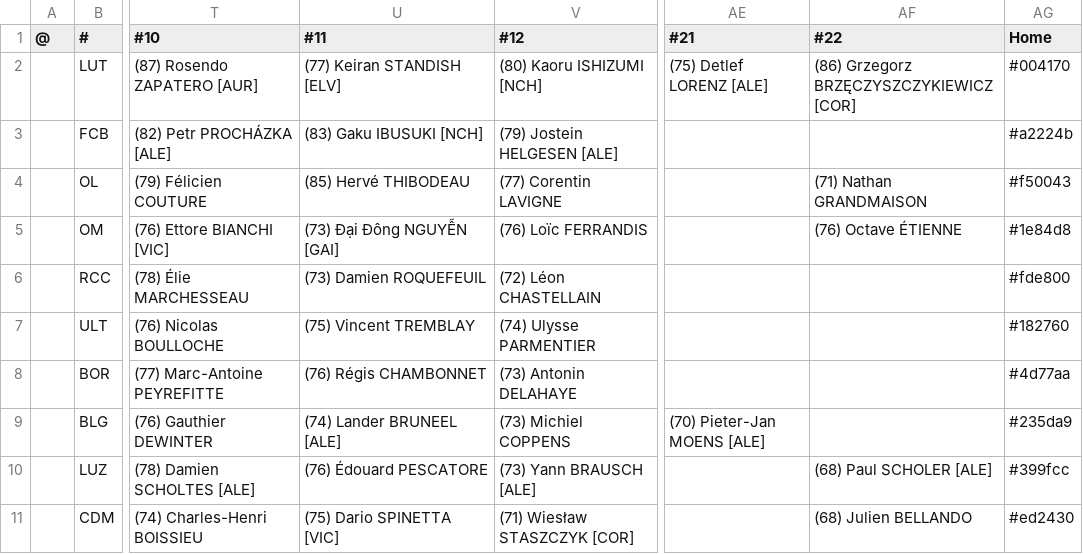
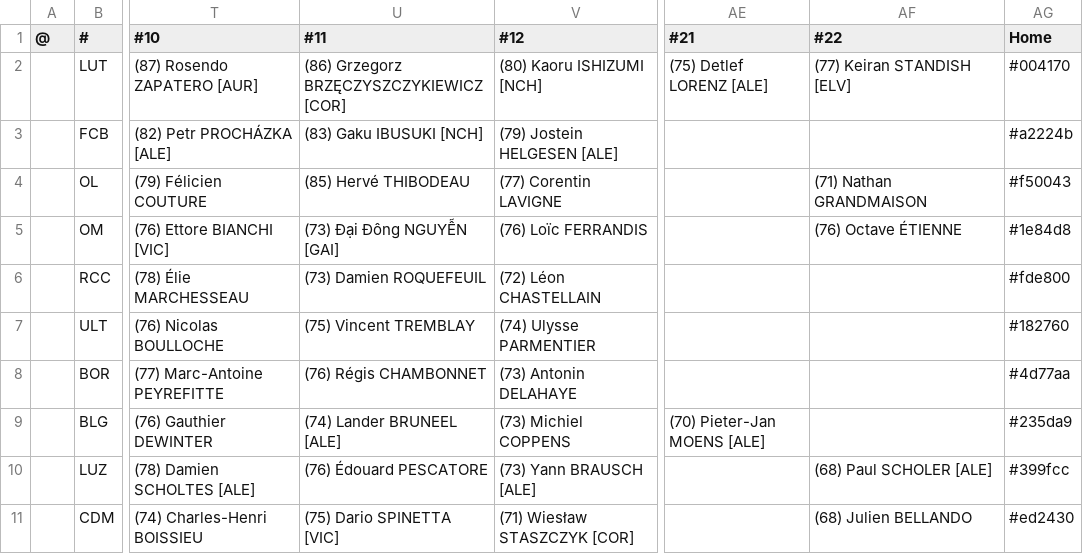
Before and after one commit to auroruse/avium-football-engine, a TSV file: src/presets/ARV.tsv, drawn as a sheet; only a part is shown, gaps mark what is left out; the diff names each change by its address in the sheet, - before the commit and + after, or states it on an @@ line.

```diff
--- a/src/presets/ARV.tsv
+++ b/src/presets/ARV.tsv
-U2 (#11): (77) Keiran STANDISH [ELV]
+U2 (#11): (86) Grzegorz BRZĘCZYSZCZYKIEWICZ [COR]
-AF2 (#22): (86) Grzegorz BRZĘCZYSZCZYKIEWICZ [COR]
+AF2 (#22): (77) Keiran STANDISH [ELV]
```
Also changed, not shown: public/avium/pstats/trades.tsv, src/presets/NCH.tsv, 2 other files.
